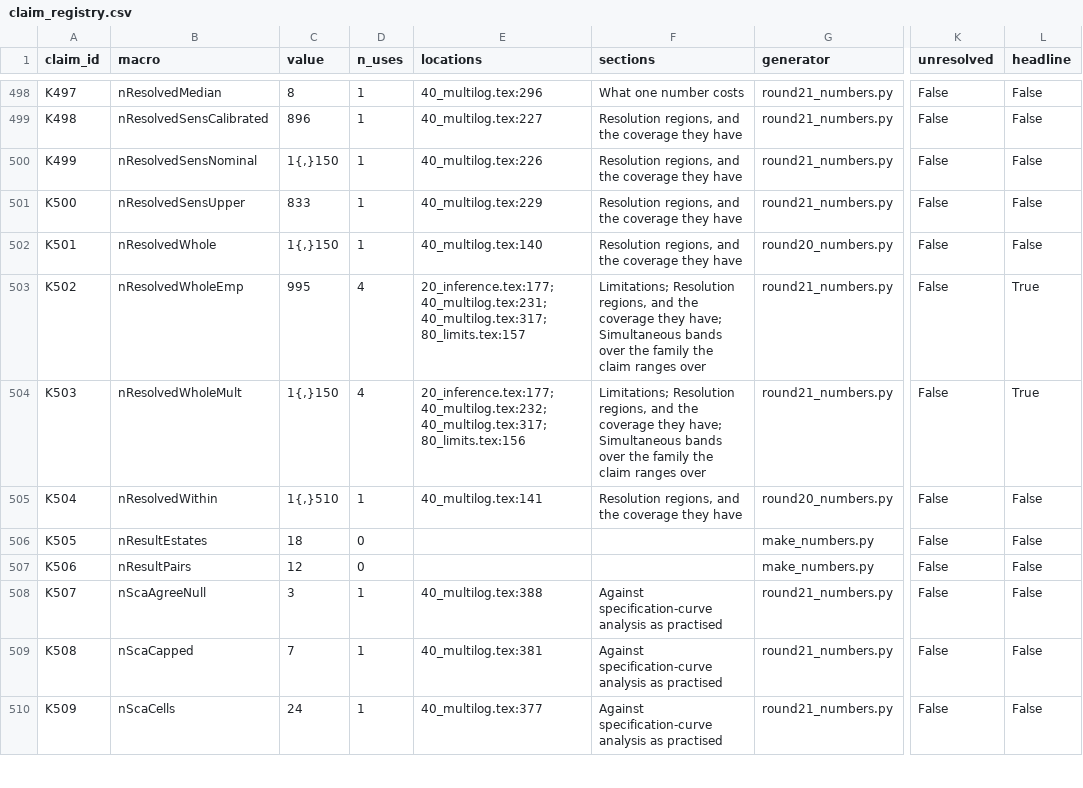
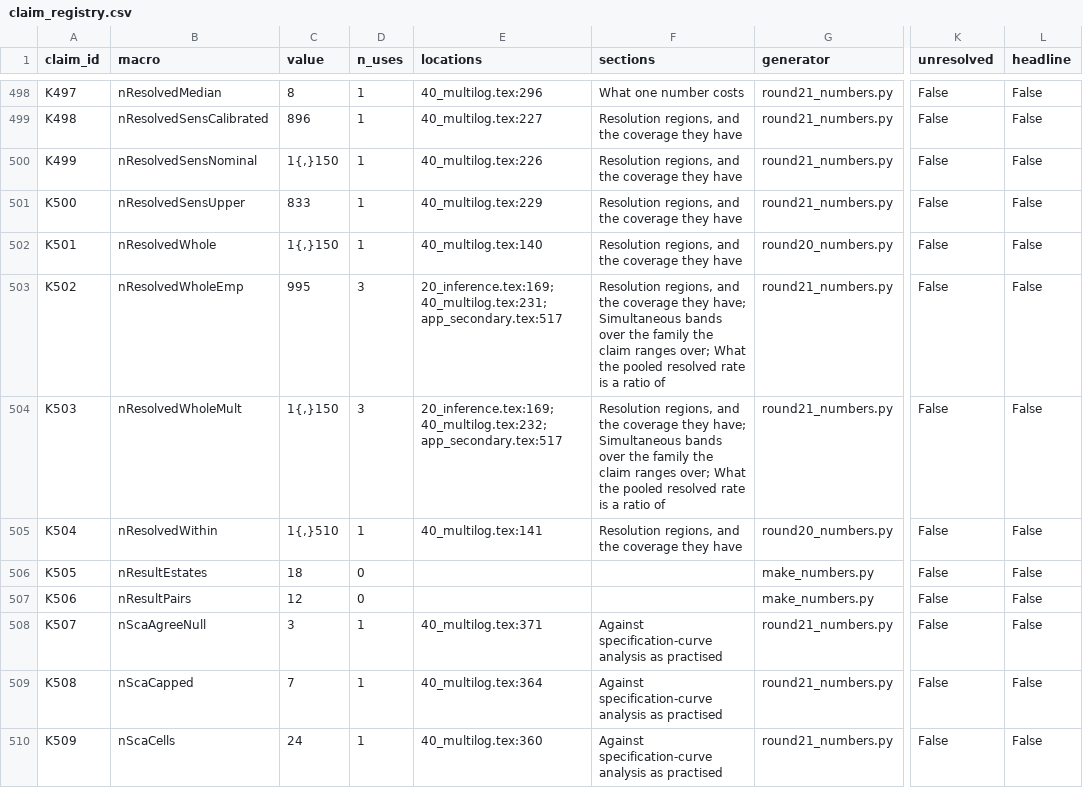
Before and after one commit to sudhirdixit1/cmdb-routing-queue-baseline, a CSV file: results/claim_registry.csv, drawn as a sheet; only a part is shown, gaps mark what is left out; the diff covers the shown part only; the diff names each change by its address in the sheet, - before the commit and + after, or states it on an @@ line.

```diff
--- a/results/claim_registry.csv
+++ b/results/claim_registry.csv
-D503:D504 (n_uses): 4
+D503:D504 (n_uses): 3
-E503 (locations): 20_inference.tex:177; 40_multilog.tex:231; 40_multilog.tex:317; 80_limits.tex:157
+E503 (locations): 20_inference.tex:169; 40_multilog.tex:231; app_secondary.tex:517
-F503:F504 (sections): Limitations; Resolution regions, and the coverage they have; Simultaneous bands over the family the claim ranges over
+F503:F504 (sections): Resolution regions, and the coverage they have; Simultaneous bands over the family the claim ranges over; What the pooled resolved rate is a ratio of
-L503:L504 (headline): True
+L503:L504 (headline): False
-E504 (locations): 20_inference.tex:177; 40_multilog.tex:232; 40_multilog.tex:317; 80_limits.tex:156
+E504 (locations): 20_inference.tex:169; 40_multilog.tex:232; app_secondary.tex:517
-E508 (locations): 40_multilog.tex:388
+E508 (locations): 40_multilog.tex:371
-E509 (locations): 40_multilog.tex:381
+E509 (locations): 40_multilog.tex:364
-E510 (locations): 40_multilog.tex:377
+E510 (locations): 40_multilog.tex:360
```
Also changed, not shown: 166 edited cells elsewhere in this file, results/section_words.csv, 12 other files.
